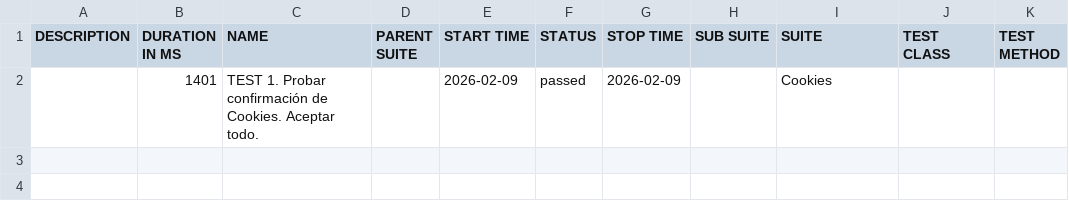
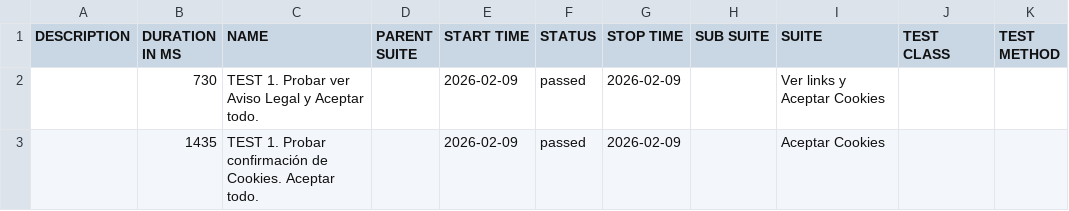
Before and after one commit to Mariiete98/prueba-cypress-con-tickamore, a CSV file: allure-report/data/suites.csv, drawn as a sheet.

```diff
--- a/allure-report/data/suites.csv
+++ b/allure-report/data/suites.csv
@@ -1,2 +1,3 @@
 "DESCRIPTION","DURATION IN MS","NAME","PARENT SUITE","START TIME","STATUS","STOP TIME","SUB SUITE","SUITE","TEST CLASS","TEST METHOD"
-"","1401","TEST 1. Probar confirmación de Cookies. Aceptar todo.","","2026-02-09","passed","2026-02-09","","Cookies","",""
+"","730","TEST 1. Probar ver Aviso Legal y Aceptar todo.","","2026-02-09","passed","2026-02-09","","Ver links y Aceptar Cookies","",""
+"","1435","TEST 1. Probar confirmación de Cookies. Aceptar todo.","","2026-02-09","passed","2026-02-09","","Aceptar Cookies","",""
```
Also changed, not shown: 37 other files.
